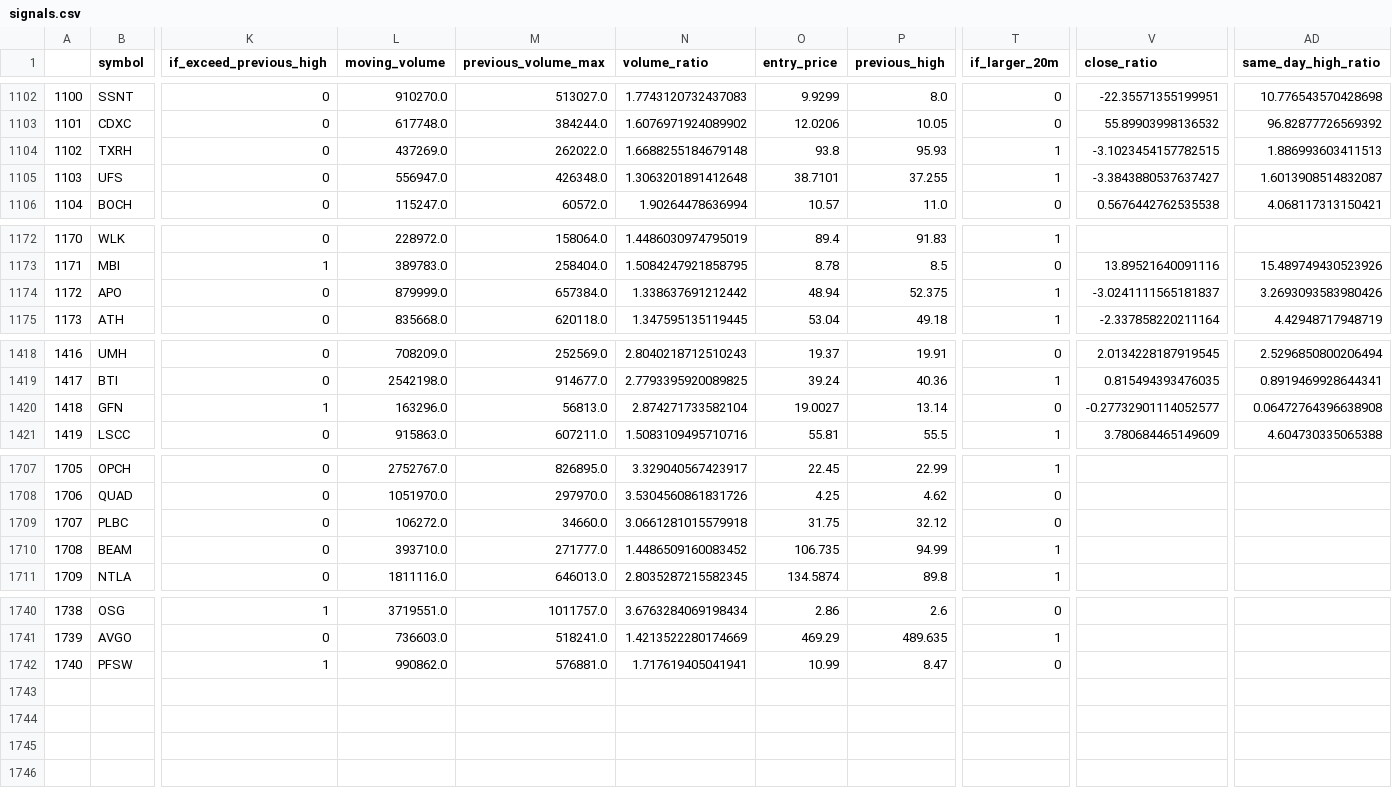
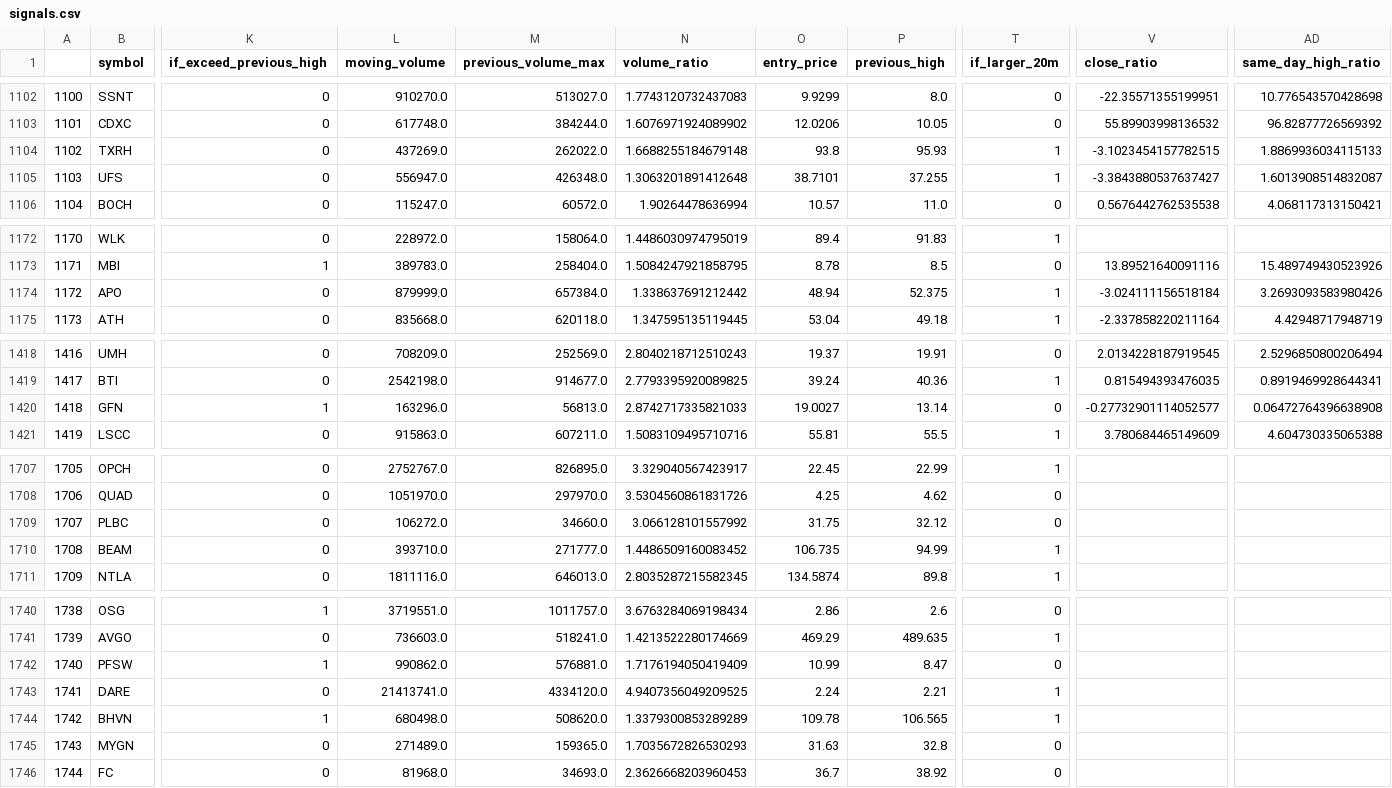
Before and after one commit to atriptoparadise/algo_trading_bot, a CSV file: data/signals.csv, drawn as a sheet; only a part is shown, gaps mark what is left out; rows hold the shown columns only; the diff names each change by its address in the sheet, - before the commit and + after, or states it on an @@ line.

Commit message:
Updated data

```diff
--- a/data/signals.csv
+++ b/data/signals.csv
-AD1104 (same_day_high_ratio): 1.886993603411513
+AD1104 (same_day_high_ratio): 1.8869936034115133
-V1174 (close_ratio): -3.0241111565181837
+V1174 (close_ratio): -3.024111156518184
-N1420 (volume_ratio): 2.874271733582104
+N1420 (volume_ratio): 2.8742717335821033
-N1709 (volume_ratio): 3.0661281015579918
+N1709 (volume_ratio): 3.066128101557992
-N1742 (volume_ratio): 1.717619405041941
+N1742 (volume_ratio): 1.7176194050419409
+row 1743: 1741 | DARE | 0 | 21413741.0 | 4334120.0 | 4.9407356049209525 | 2.24 | 2.21 | 1
+row 1744: 1742 | BHVN | 1 | 680498.0 | 508620.0 | 1.3379300853289289 | 109.78 | 106.565 | 1
+row 1745: 1743 | MYGN | 0 | 271489.0 | 159365.0 | 1.7035672826530293 | 31.63 | 32.8 | 0
+row 1746: 1744 | FC | 0 | 81968.0 | 34693.0 | 2.3626668203960453 | 36.7 | 38.92 | 0
```
Also changed, not shown: 1 other file.
